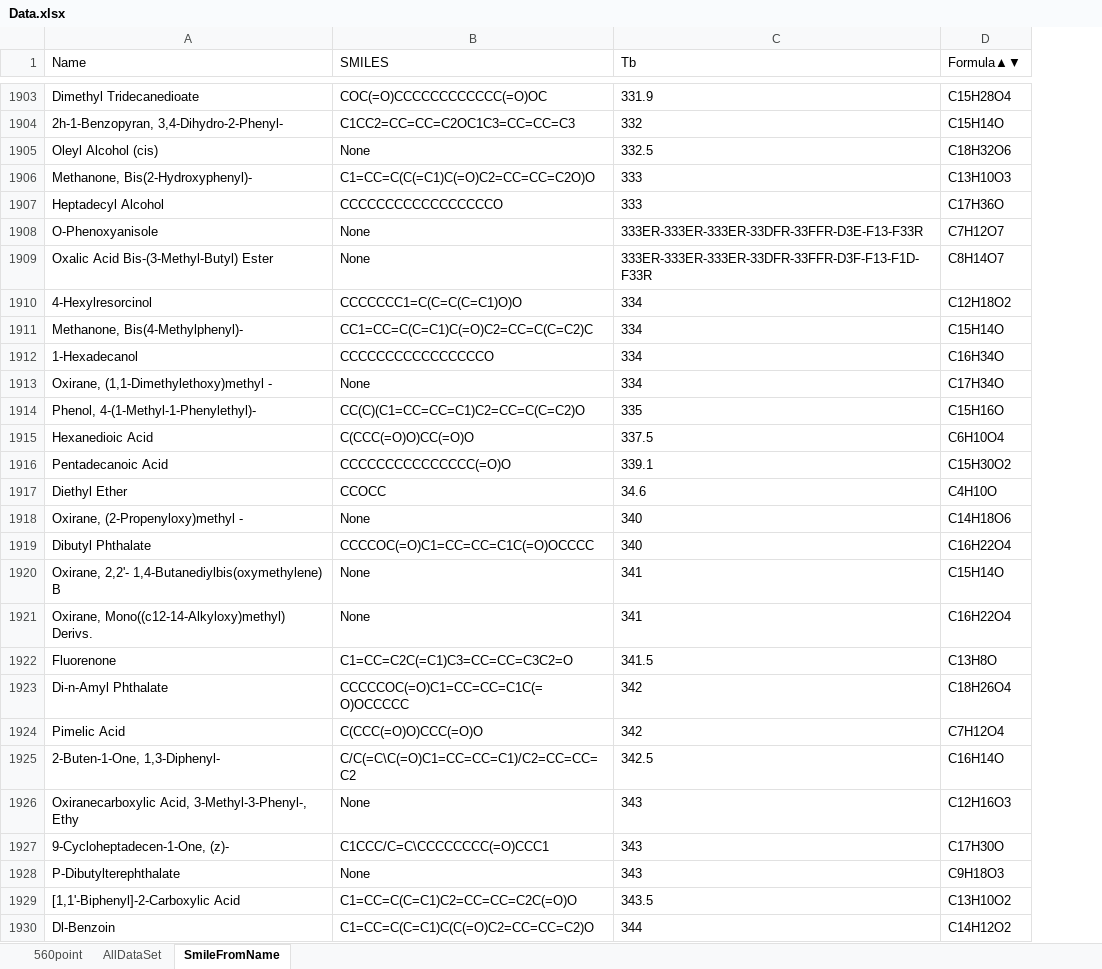
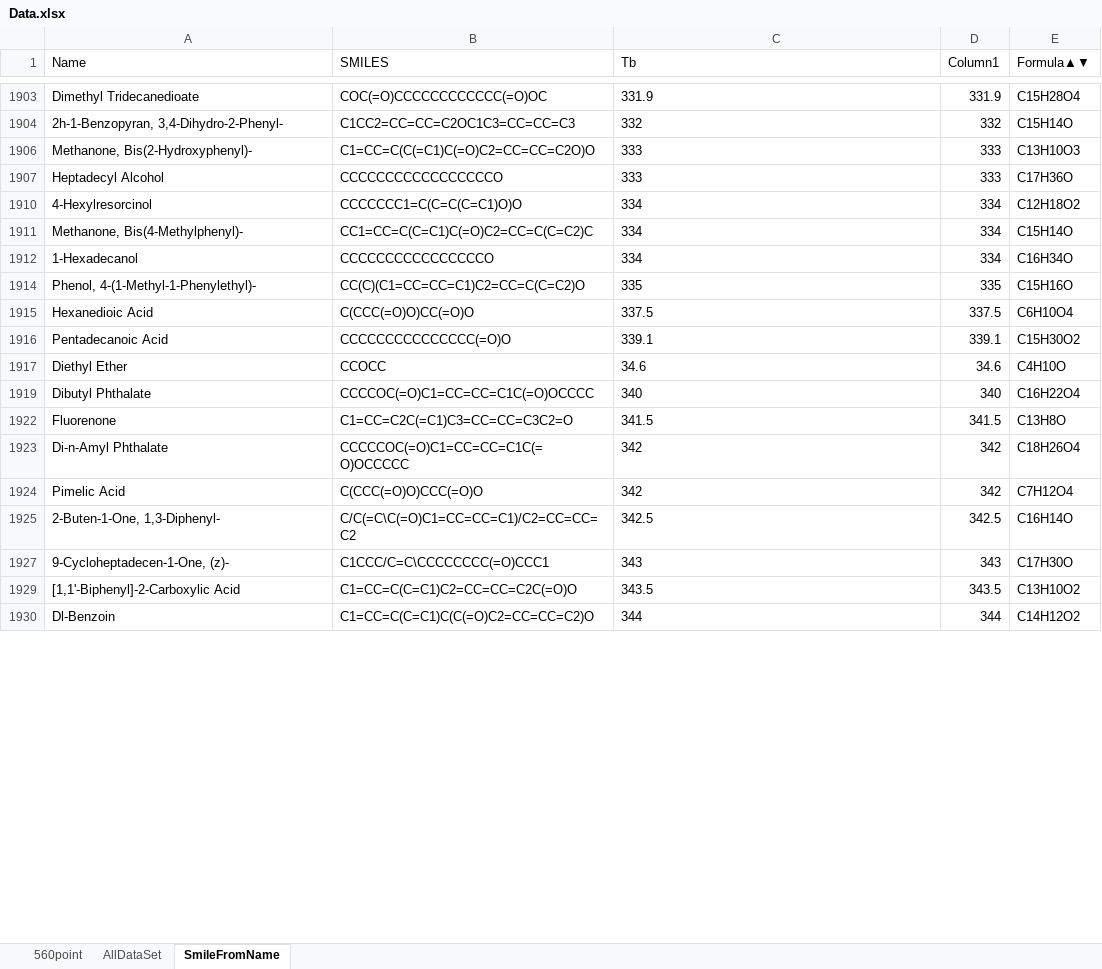
Before and after one commit to Sawahiko/SMILE_to_Feature, an Excel workbook: Data.xlsx, sheet SmileFromName, drawn as a sheet; only a part is shown, gaps mark what is left out; values as stored, in another font and other column widths than the file's, no borders; table styles not drawn; removed rows and columns are numbered as before the commit, all else as after; the diff covers the shown part only; the diff names each change by its address in the sheet, - before the commit and + after, or states it on an @@ line.

```diff
--- a/Data.xlsx (sheet SmileFromName)
+++ b/Data.xlsx (sheet SmileFromName)
+column D (Column1), rows 1903-1930: 331.9 | 332 | 333 | 333 | 334 | 334 | 334 | 335 | 337.5 | 339.1 | 34.6 | 340 | 341.5 | 342 | 342 | 342.5 | 343 | 343.5 | 344
-row 1905: Oleyl Alcohol (cis) | None | 332.5 | C18H32O6
-row 1908: O-Phenoxyanisole | None | 333ER-333ER-333ER-33DFR-33FFR-D3E-F13-F33R | C7H12O7
-row 1909: Oxalic Acid Bis-(3-Methyl-Butyl) Ester | None | 333ER-333ER-333ER-33DFR-33FFR-D3F-F13-F1D-F33R | C8H14O7
-row 1913: Oxirane, (1,1-Dimethylethoxy)methyl - | None | 334 | C17H34O
-row 1918: Oxirane, (2-Propenyloxy)methyl - | None | 340 | C14H18O6
-row 1920: Oxirane, 2,2'- 1,4-Butanediylbis(oxymethylene) B | None | 341 | C15H14O
-row 1921: Oxirane, Mono((c12-14-Alkyloxy)methyl) Derivs. | None | 341 | C16H22O4
-row 1926: Oxiranecarboxylic Acid, 3-Methyl-3-Phenyl-, Ethy | None | 343 | C12H16O3
-row 1928: P-Dibutylterephthalate | None | 343 | C9H18O3
```
Also changed, not shown: 265 removed rows and 3 edited cells elsewhere in this sheet, sheet AllDataSet, hidden cells, 5 other files.
